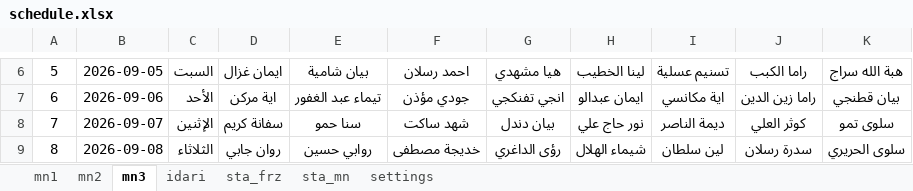
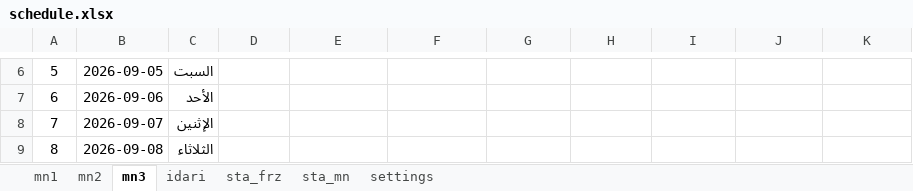
Before and after one commit to AlaaAlali99/alaa.pediatric, an Excel workbook: schedule.xlsx, sheet mn3, drawn as a sheet; only a part is shown, gaps mark what is left out; values as stored, in another font and other column widths than the file's, no borders; charts and pictures not drawn; the diff covers the shown part only; the diff names each change by its address in the sheet, - before the commit and + after, or states it on an @@ line.

```diff
--- a/schedule.xlsx (sheet mn3)
+++ b/schedule.xlsx (sheet mn3)
-D6: ايمان غزال
+D6: (empty)
-E6: بيان شامية
+E6: (empty)
-F6: احمد رسلان
+F6: (empty)
-G6: هيا مشهدي
+G6: (empty)
-H6: لينا الخطيب
+H6: (empty)
-I6: تسنيم عسلية
+I6: (empty)
-J6: راما الكبب
+J6: (empty)
-K6: هبة الله سراج
+K6: (empty)
-D7: اية مركن
+D7: (empty)
-E7: تيماء عبد الغفور
+E7: (empty)
-F7: جودي مؤذن
+F7: (empty)
-G7: انجي تفنكجي
+G7: (empty)
-H7: ايمان عبدالو
+H7: (empty)
-I7: اية مكانسي
+I7: (empty)
-J7: راما زين الدين
+J7: (empty)
-K7: بيان قطنجي
+K7: (empty)
-D8: سفانة كريم
+D8: (empty)
-E8: سنا حمو
+E8: (empty)
-F8: شهد ساكت
+F8: (empty)
-G8: بيان دندل
+G8: (empty)
-H8: نور حاج علي
+H8: (empty)
-I8: ديمة الناصر
+I8: (empty)
-J8: كوثر العلي
+J8: (empty)
-K8: سلوى تمو
+K8: (empty)
-D9: روان جابي
+D9: (empty)
-E9: روابي حسين
+E9: (empty)
-F9: خديجة مصطفى
+F9: (empty)
-G9: رؤى الداغري
+G9: (empty)
-H9: شيماء الهلال
+H9: (empty)
-I9: لين سلطان
+I9: (empty)
-J9: سدرة رسلان
+J9: (empty)
-K9: سلوى الحريري
+K9: (empty)
```
Also changed, not shown: 208 edited cells elsewhere in this sheet, sheet mn1, sheet idari.
